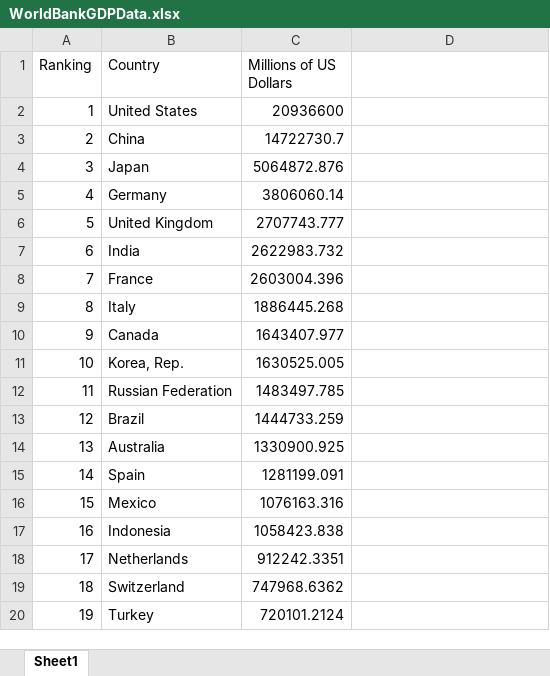
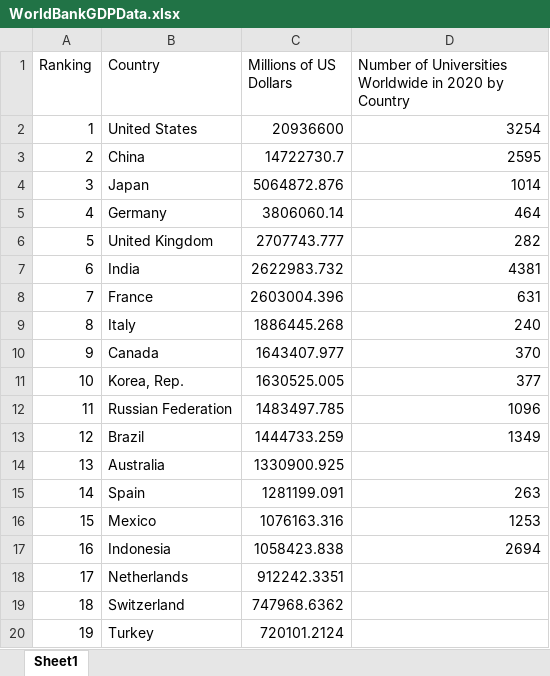
Before and after one commit to atkissoncj/DACSS601SS22021, an Excel workbook: _data/WorldBankGDPData.xlsx, sheet Sheet1, drawn as a sheet; only a part is shown; values as stored, in another font and other column widths than the file's, no borders; the diff names each change by its address in the sheet, - before the commit and + after, or states it on an @@ line.

Commit message:
Alex's updated dataset for 7.30.21

```diff
--- a/_data/WorldBankGDPData.xlsx (sheet Sheet1)
+++ b/_data/WorldBankGDPData.xlsx (sheet Sheet1)
-D1: (empty)
+D1: Number of Universities Worldwide in 2020 by Country
-D2: (empty)
+D2: 3254
-D3: (empty)
+D3: 2595
-D4: (empty)
+D4: 1014
-D5: (empty)
+D5: 464
-D6: (empty)
+D6: 282
-D7: (empty)
+D7: 4381
-D8: (empty)
+D8: 631
-D9: (empty)
+D9: 240
-D10: (empty)
+D10: 370
-D11: (empty)
+D11: 377
-D12: (empty)
+D12: 1096
-D13: (empty)
+D13: 1349
-D15: (empty)
+D15: 263
-D16: (empty)
+D16: 1253
-D17: (empty)
+D17: 2694
```
Also changed, not shown: 3 other files.
